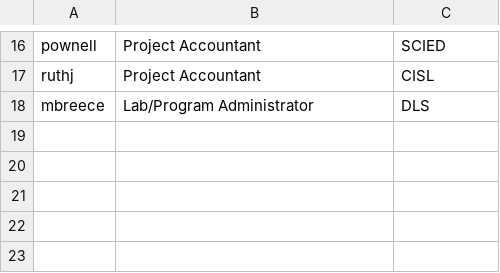
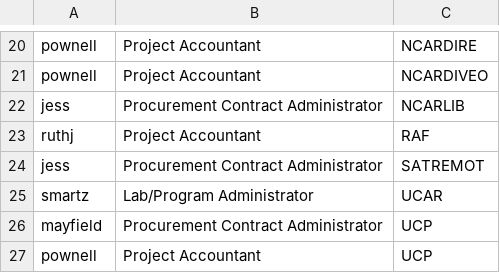
Before and after one commit to UCARFA/kcscripts, a CSV file: ucarenvsetup/src/main/resources/unit_admin_projacct_delete.csv, drawn as a sheet; only a part is shown, gaps mark what is left out; removed rows and columns are numbered as before the commit, all else as after; the diff covers the shown part only; the diff names each change by its address in the sheet, - before the commit and + after, or states it on an @@ line.

Commit message:
Change unit admin project account assignments

```diff
--- a/ucarenvsetup/src/main/resources/unit_admin_projacct_delete.csv
+++ b/ucarenvsetup/src/main/resources/unit_admin_projacct_delete.csv
-C20: SCIED
+C20: NCARDIRE
+row 21: pownell | Project Accountant | NCARDIVEO
+row 22: jess | Procurement Contract Administrator | NCARLIB
-C23: CISL
+C23: RAF
-row 18: mbreece | Lab/Program Administrator | DLS
+row 24: jess | Procurement Contract Administrator | SATREMOT
+row 25: smartz | Lab/Program Administrator | UCAR
+row 26: mayfield | Procurement Contract Administrator | UCP
+row 27: pownell | Project Accountant | UCP
```
Also changed, not shown: 18 added rows, 14 removed rows and 1 edited cell elsewhere in this file, 1 other file.
